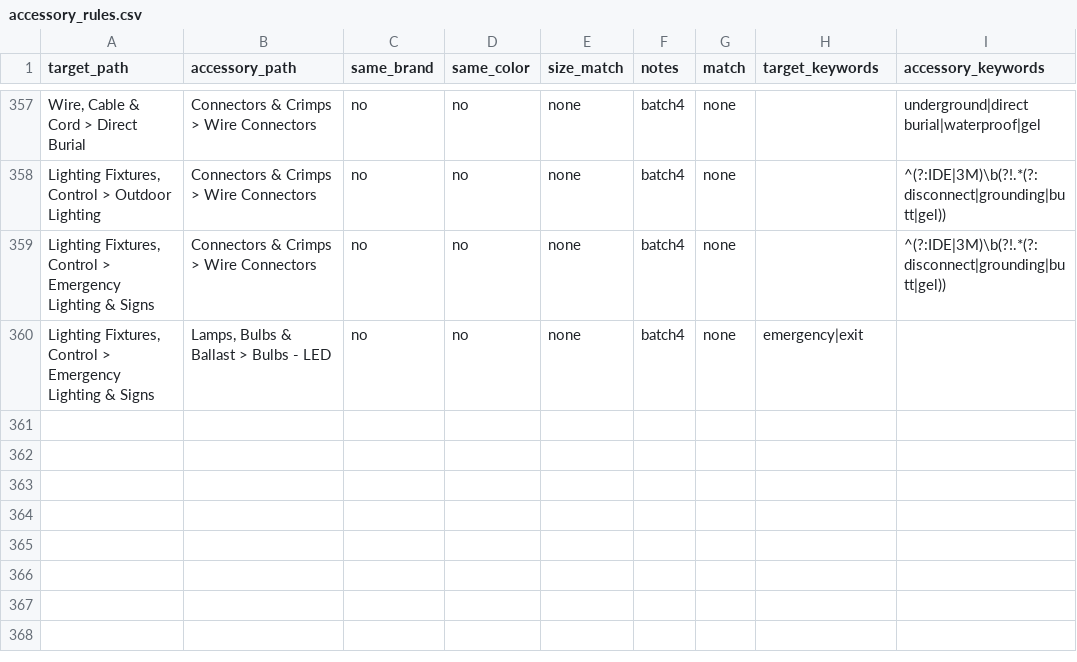
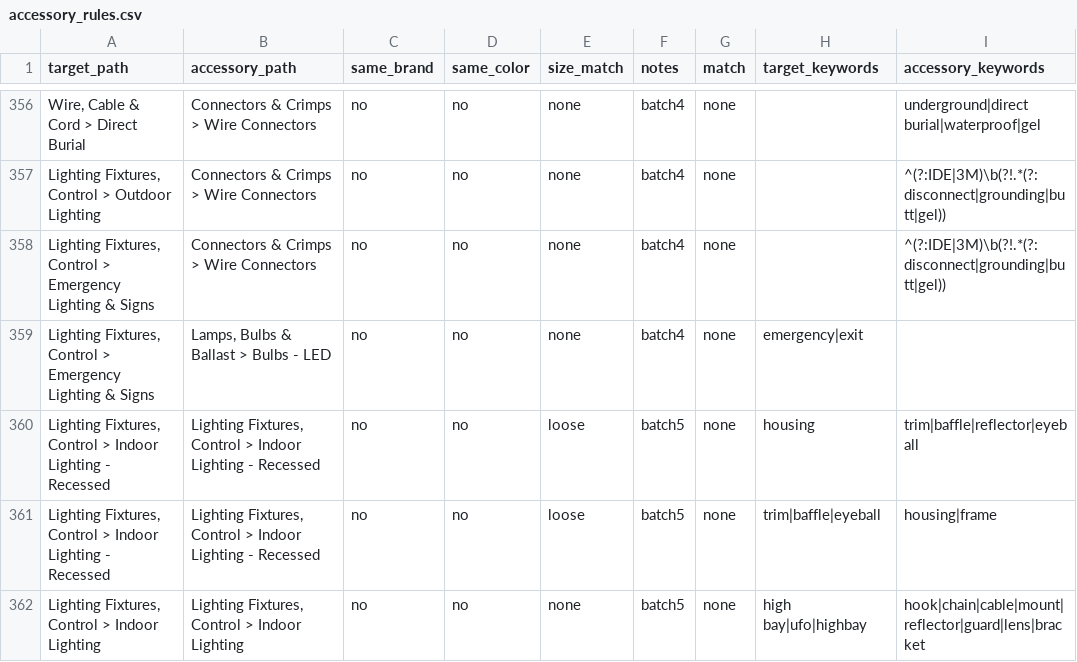
Before and after one commit to BlazerElectric/BLAZER.PROD, a CSV file: accessory_rules.csv, drawn as a sheet; only a part is shown, gaps mark what is left out; the diff covers the shown part only; the diff names each change by its address in the sheet, - before the commit and + after, or states it on an @@ line.

```diff
--- a/accessory_rules.csv
+++ b/accessory_rules.csv
+row 360: Lighting Fixtures, Control > Indoor Lighting - Recessed | Lighting Fixtures, Control > Indoor Lighting - Recessed | no | no | loose | batch5 | none | housing | trim|baffle|reflector|eyeball
+row 361: Lighting Fixtures, Control > Indoor Lighting - Recessed | Lighting Fixtures, Control > Indoor Lighting - Recessed | no | no | loose | batch5 | none | trim|baffle|eyeball | housing|frame
+row 362: Lighting Fixtures, Control > Indoor Lighting | Lighting Fixtures, Control > Indoor Lighting | no | no | none | batch5 | none | high bay|ufo|highbay | hook|chain|cable|mount|reflector|guard|lens|bracket
```
Also changed, not shown: 2 added rows, 1 removed row and 6 edited cells elsewhere in this file, 1 other file.
